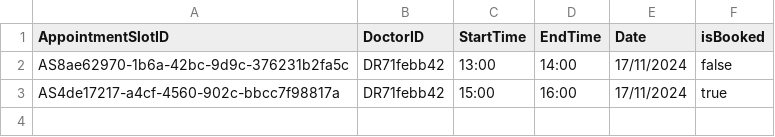
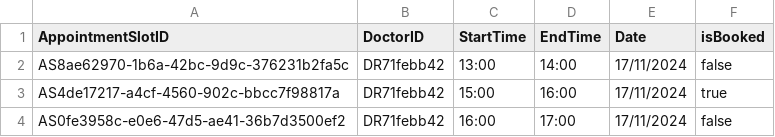
Before and after one commit to Exhilion/SC2002-Project, a CSV file: Java Files/AppointmentSlot.csv, drawn as a sheet.

```diff
--- a/Java Files/AppointmentSlot.csv
+++ b/Java Files/AppointmentSlot.csv
@@ -3 +3,2 @@ AS8ae62970-1b6a-42bc-9d9c-376231b2fa5c,DR71febb42,13:00,14:00,17/11/2024,false
 AS4de17217-a4cf-4560-902c-bbcc7f98817a,DR71febb42,15:00,16:00,17/11/2024,true
+AS0fe3958c-e0e6-47d5-ae41-36b7d3500ef2,DR71febb42,16:00,17:00,17/11/2024,false
```
Also changed, not shown: Java Files/Doctor.csv, 22 other files.
